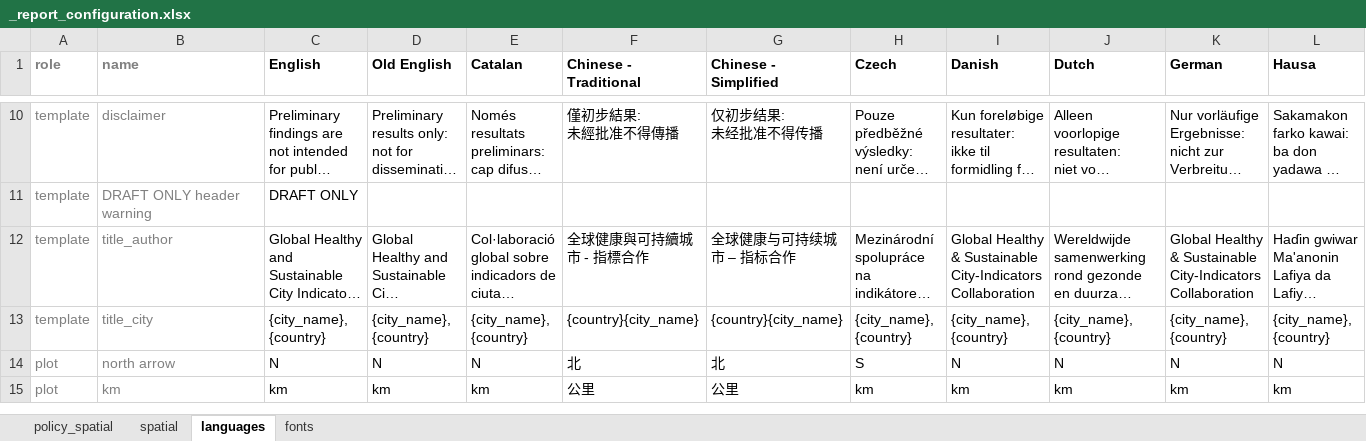
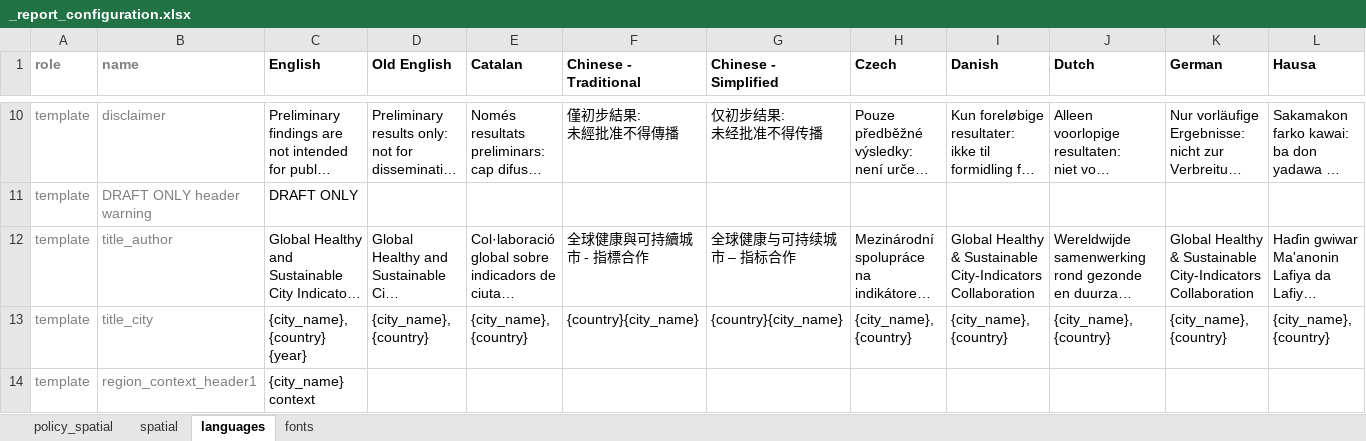
Before and after one commit to healthysustainablecities/global-indicators, an Excel workbook: process/configuration/templates/_report_configuration.xlsx, sheet languages, drawn as a sheet; only a part is shown, gaps mark what is left out; the shorter side is filled out with more unchanged rows; long unchanged cells end in …; values as stored, in another font and other column widths than the file's, no borders; conditional formats not drawn; rows hold the shown columns only; the diff covers the shown part only; the diff names each change by its address in the sheet, - before the commit and + after, or states it on an @@ line.

```diff
--- a/process/configuration/templates/_report_configuration.xlsx (sheet languages)
+++ b/process/configuration/templates/_report_configuration.xlsx (sheet languages)
-C13 (English): {city_name}, {country}
+C13 (English): {city_name}, {country} {year}
+row 14: template | region_context_header1 | {city_name} context
```
Also changed, not shown: 9 added rows and 10 edited cells elsewhere in this sheet, sheet policy_spatial, formulas that keep their value, 1 other file.
